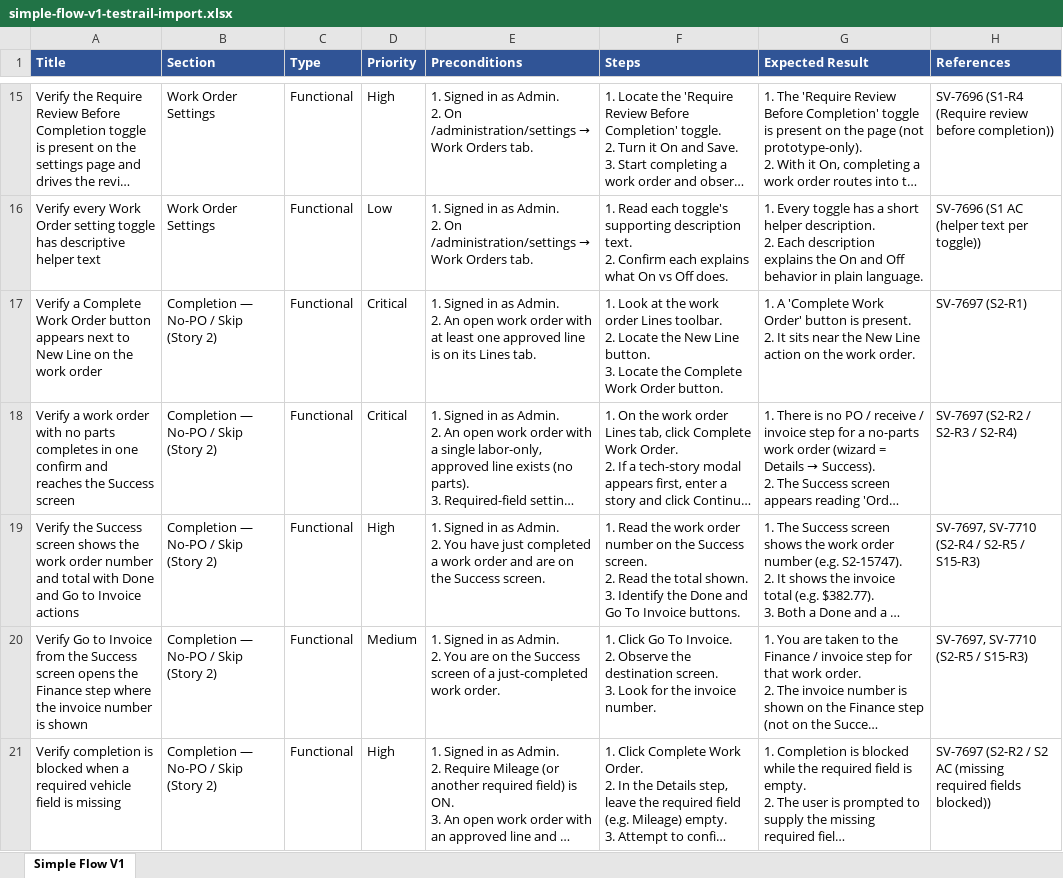
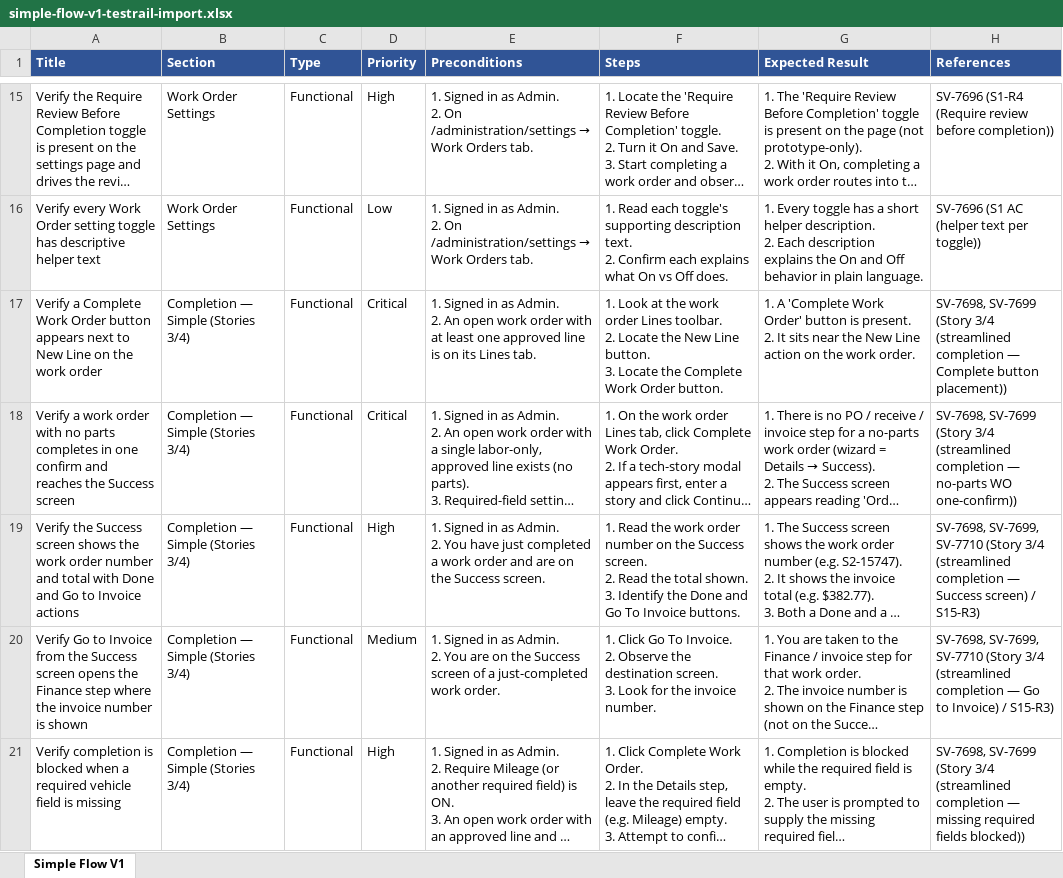
Before and after one commit to bilalmuzamil-sketch/Manual-test-Cases, an Excel workbook: testrail-import/simple-flow-v1-testrail-import.xlsx, sheet Simple Flow V1, drawn as a sheet; only a part is shown, gaps mark what is left out; long unchanged cells end in …; values as stored, in another font and other column widths than the file's, no borders; the diff covers the shown part only; the diff names each change by its address in the sheet, - before the commit and + after, or states it on an @@ line.

```diff
--- a/testrail-import/simple-flow-v1-testrail-import.xlsx (sheet Simple Flow V1)
+++ b/testrail-import/simple-flow-v1-testrail-import.xlsx (sheet Simple Flow V1)
-B17:B21 (Section): Completion — No-PO / Skip (Story 2)
+B17:B21 (Section): Completion — Simple (Stories 3/4)
-H17 (References): SV-7697 (S2-R1)
+H17 (References): SV-7698, SV-7699 (Story 3/4 (streamlined completion — Complete button placement))
-H18 (References): SV-7697 (S2-R2 / S2-R3 / S2-R4)
+H18 (References): SV-7698, SV-7699 (Story 3/4 (streamlined completion — no-parts WO one-confirm))
-H19 (References): SV-7697, SV-7710 (S2-R4 / S2-R5 / S15-R3)
+H19 (References): SV-7698, SV-7699, SV-7710 (Story 3/4 (streamlined completion — Success screen) / S15-R3)
-H20 (References): SV-7697, SV-7710 (S2-R5 / S15-R3)
+H20 (References): SV-7698, SV-7699, SV-7710 (Story 3/4 (streamlined completion — Go to Invoice) / S15-R3)
-H21 (References): SV-7697 (S2-R2 / S2 AC (missing required fields…
+H21 (References): SV-7698, SV-7699 (Story 3/4 (streamlined completion — missing required fields…
```
Also changed, not shown: 43 edited cells elsewhere in this sheet, testrail-import/fees-discounts-v1-testrail-import.xlsx, 13 other files.
